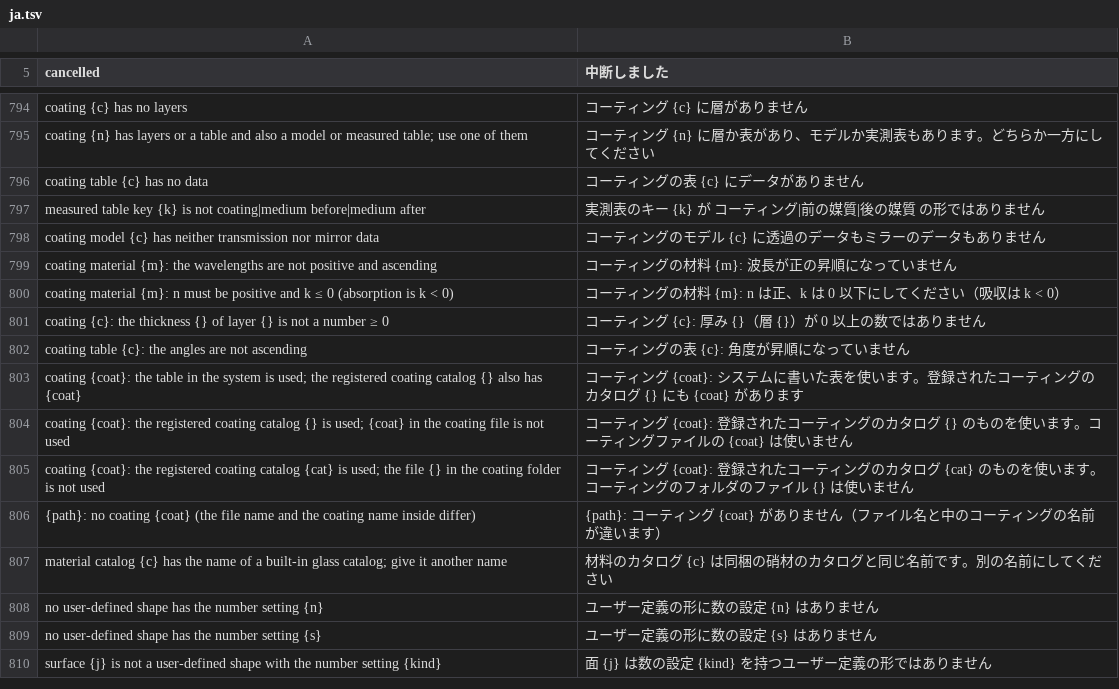
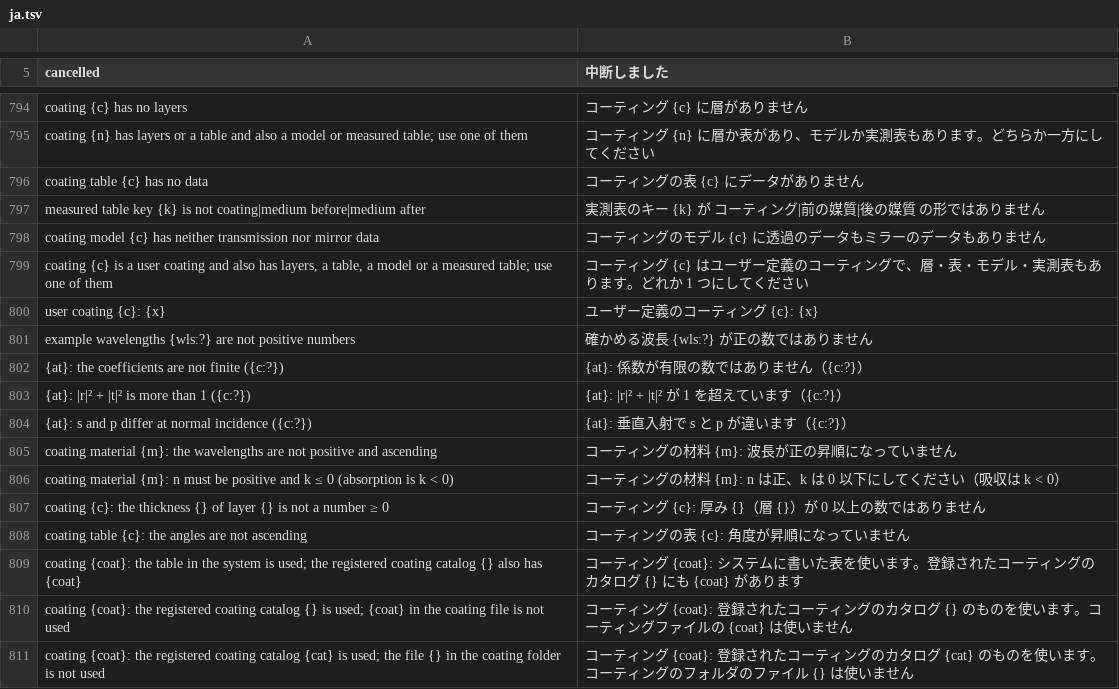
Before and after one commit to masa-iwm/lensbench, a TSV file: crates/lensbench-lang/lang/ja.tsv, drawn as a sheet; only a part is shown, gaps mark what is left out; the shorter side is filled out with more unchanged rows.

Commit message:
User coatings that compute their coefficients

```diff
--- a/crates/lensbench-lang/lang/ja.tsv
+++ b/crates/lensbench-lang/lang/ja.tsv
@@ -798,2 +798,8 @@ measured table key {k} is not coating|medium before|medium after	実測表のキ
 coating model {c} has neither transmission nor mirror data	コーティングのモデル {c} に透過のデータもミラーのデータもありません
+coating {c} is a user coating and also has layers, a table, a model or a measured table; use one of them	コーティング {c} はユーザー定義のコーティングで、層・表・モデル・実測表もあります。どれか 1 つにしてください
+user coating {c}: {x}	ユーザー定義のコーティング {c}: {x}
+example wavelengths {wls:?} are not positive numbers	確かめる波長 {wls:?} が正の数ではありません
+{at}: the coefficients are not finite ({c:?})	{at}: 係数が有限の数ではありません（{c:?}）
+{at}: |r|² + |t|² is more than 1 ({c:?})	{at}: |r|² + |t|² が 1 を超えています（{c:?}）
+{at}: s and p differ at normal incidence ({c:?})	{at}: 垂直入射で s と p が違います（{c:?}）
 coating material {m}: the wavelengths are not positive and ascending	コーティングの材料 {m}: 波長が正の昇順になっていません
```
Also changed, not shown: 15 other files.
